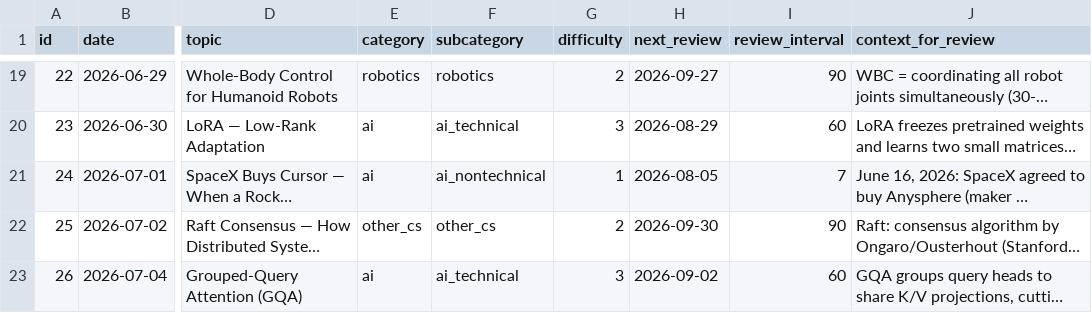
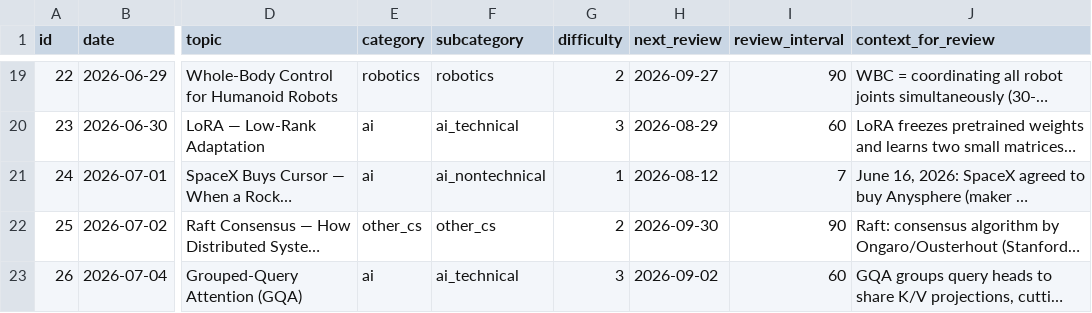
Before and after one commit to DimitriCalmand/claude-news, a CSV file: knowledge.csv, drawn as a sheet; only a part is shown, gaps mark what is left out; long unchanged cells end in …; the diff covers the shown part only; the diff names each change by its address in the sheet, - before the commit and + after, or states it on an @@ line.

```diff
--- a/knowledge.csv
+++ b/knowledge.csv
-H21 (next_review): 2026-08-05
+H21 (next_review): 2026-08-12
```
Also changed, not shown: 1 added row and 1 edited cell elsewhere in this file.
